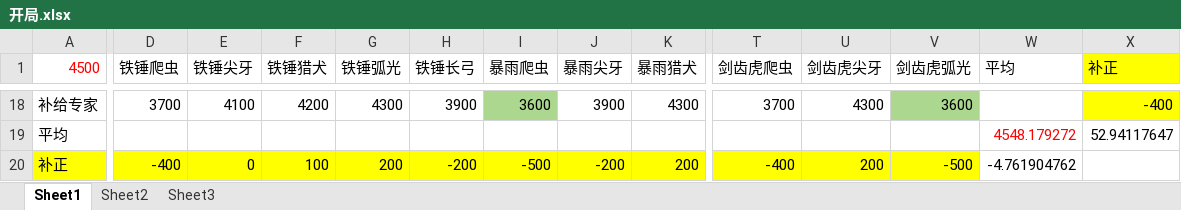
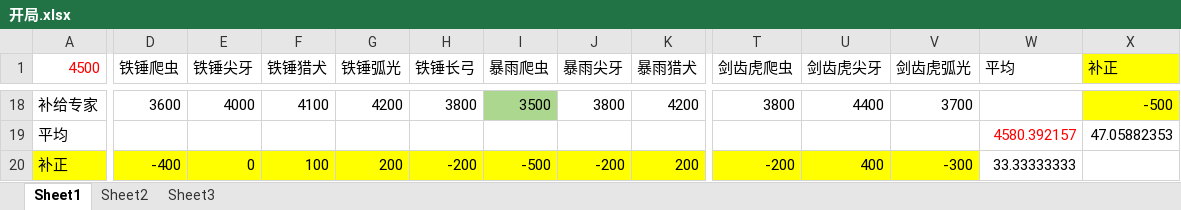
Before and after one commit to duanwwww/mechabellum_statistic_tool, an Excel workbook: 开局.xlsx, sheet Sheet1, drawn as a sheet; only a part is shown, gaps mark what is left out; values as stored, in another font and other column widths than the file's, no borders; the diff covers the shown part only; the diff names each change by its address in the sheet, - before the commit and + after, or states it on an @@ line.

```diff
--- a/开局.xlsx (sheet Sheet1)
+++ b/开局.xlsx (sheet Sheet1)
-D18 (铁锤爬虫): 3700
+D18 (铁锤爬虫): 3600
-E18 (铁锤尖牙): 4100
+E18 (铁锤尖牙): 4000
-F18 (铁锤猎犬): 4200
+F18 (铁锤猎犬): 4100
-G18 (铁锤弧光): 4300
+G18 (铁锤弧光): 4200
-H18 (铁锤长弓): 3900
+H18 (铁锤长弓): 3800
-I18 (暴雨爬虫): 3600
+I18 (暴雨爬虫): 3500
-J18 (暴雨尖牙): 3900
+J18 (暴雨尖牙): 3800
-K18 (暴雨猎犬): 4300
+K18 (暴雨猎犬): 4200
-T18 (剑齿虎爬虫): 3700
+T18 (剑齿虎爬虫): 3800
-U18 (剑齿虎尖牙): 4300
+U18 (剑齿虎尖牙): 4400
-V18 (剑齿虎弧光): 3600
+V18 (剑齿虎弧光): 3700
-V18 fill: #ACD78E
+V18 fill: none
-X18 (补正): -400
+X18 (补正): -500
-W19 (平均): 4548.179272
+W19 (平均): 4580.392157
-X19 (补正): 52.94117647
+X19 (补正): 47.05882353
-T20 (剑齿虎爬虫): -400
+T20 (剑齿虎爬虫): -200
-U20 (剑齿虎尖牙): 200
+U20 (剑齿虎尖牙): 400
-V20 (剑齿虎弧光): -500
+V20 (剑齿虎弧光): -300
-W20 (平均): -4.761904762
+W20 (平均): 33.33333333
```
Also changed, not shown: 1 added row, 1 removed row and 99 edited cells elsewhere in this sheet, formulas that keep their value, 2 other files.
